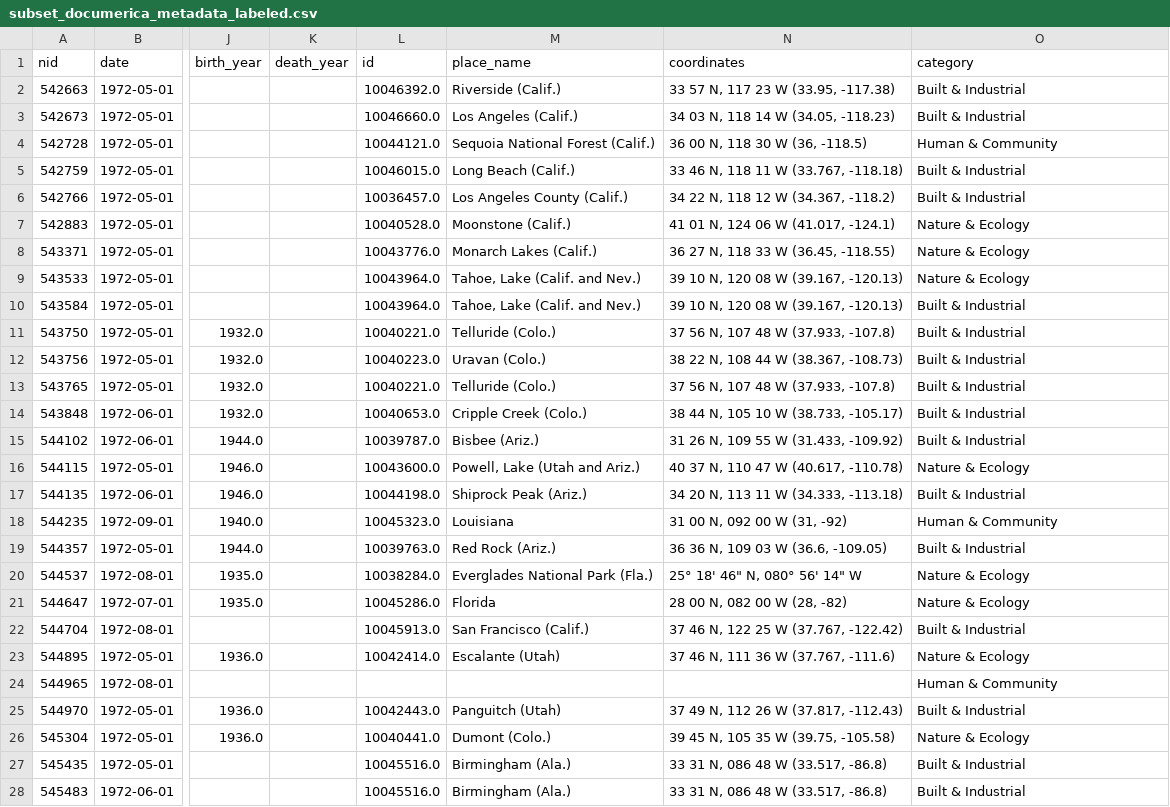
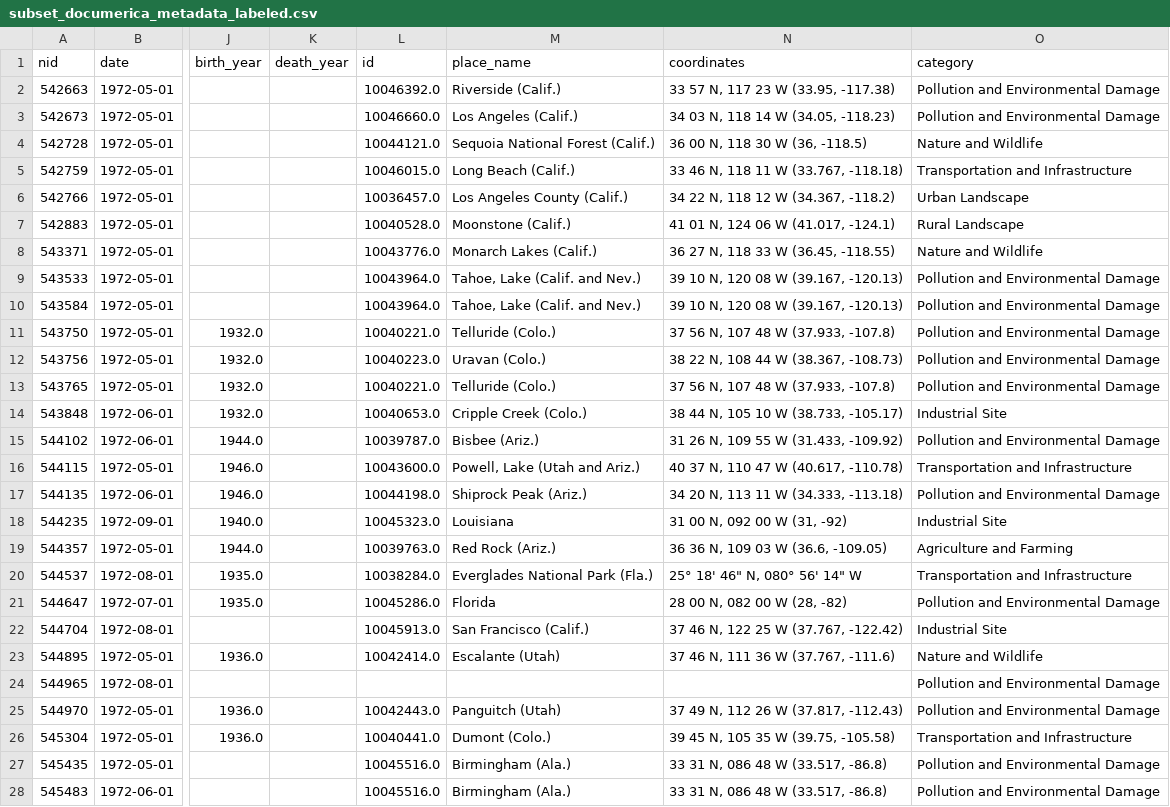
Before and after one commit to ubcecon/praxis-ubc, a CSV file: image_analysis/data/subset_documerica_metadata_labeled.csv, drawn as a sheet; only a part is shown, gaps mark what is left out; the diff covers the shown part only; the diff names each change by its address in the sheet, - before the commit and + after, or states it on an @@ line.

```diff
--- a/image_analysis/data/subset_documerica_metadata_labeled.csv
+++ b/image_analysis/data/subset_documerica_metadata_labeled.csv
-O2:O3 (category): Built & Industrial
+O2:O3 (category): Pollution and Environmental Damage
-O4 (category): Human & Community
+O4 (category): Nature and Wildlife
-O5 (category): Built & Industrial
+O5 (category): Transportation and Infrastructure
-O6 (category): Built & Industrial
+O6 (category): Urban Landscape
-O7 (category): Nature & Ecology
+O7 (category): Rural Landscape
-O8 (category): Nature & Ecology
+O8 (category): Nature and Wildlife
-O9 (category): Nature & Ecology
+O9 (category): Pollution and Environmental Damage
-O10:O13 (category): Built & Industrial
+O10:O13 (category): Pollution and Environmental Damage
-O14 (category): Built & Industrial
+O14 (category): Industrial Site
-O15 (category): Built & Industrial
+O15 (category): Pollution and Environmental Damage
-O16 (category): Nature & Ecology
+O16 (category): Transportation and Infrastructure
-O17 (category): Built & Industrial
+O17 (category): Pollution and Environmental Damage
-O18 (category): Human & Community
+O18 (category): Industrial Site
-O19 (category): Built & Industrial
+O19 (category): Agriculture and Farming
-O20 (category): Nature & Ecology
+O20 (category): Transportation and Infrastructure
-O21 (category): Nature & Ecology
+O21 (category): Pollution and Environmental Damage
-O22 (category): Built & Industrial
+O22 (category): Industrial Site
-O23 (category): Nature & Ecology
+O23 (category): Nature and Wildlife
-O24 (category): Human & Community
+O24 (category): Pollution and Environmental Damage
-O25 (category): Built & Industrial
+O25 (category): Pollution and Environmental Damage
-O26 (category): Nature & Ecology
+O26 (category): Transportation and Infrastructure
-O27:O28 (category): Built & Industrial
+O27:O28 (category): Pollution and Environmental Damage
```
Also changed, not shown: 170 edited cells elsewhere in this file, image_analysis/data/embeddings/cnn_resnet18_embedding_metadata.csv, image_analysis/data/embeddings/vit_b16_embedding_metadata.csv, 2 other files.
